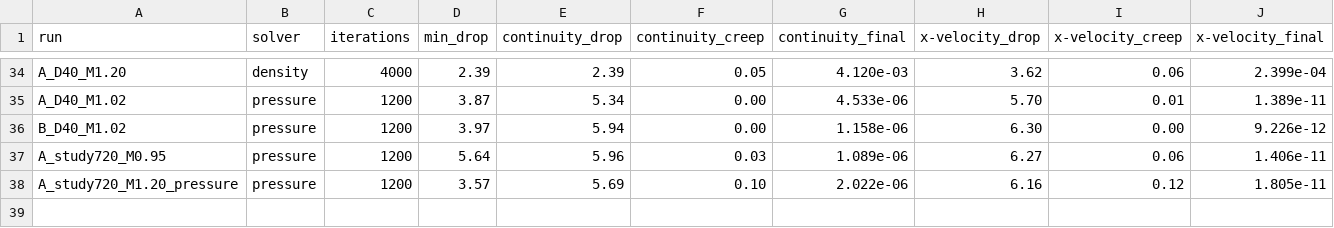
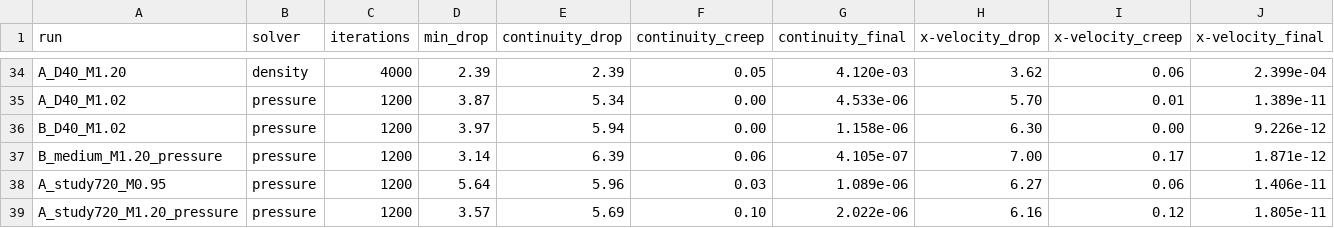
Before and after one commit to Landonowins/weisshorn-nose-cone, a CSV file: ME474/runs/residuals.csv, drawn as a sheet; only a part is shown, gaps mark what is left out; rows hold the shown columns only; the diff names each change by its address in the sheet, - before the commit and + after, or states it on an @@ line.

```diff
--- a/ME474/runs/residuals.csv
+++ b/ME474/runs/residuals.csv
+row 37: B_medium_M1.20_pressure | pressure | 1200 | 3.14 | 6.39 | 0.06 | 4.105e-07 | 7.00 | 0.17 | 1.871e-12
```
Also changed, not shown: 28 other files.
